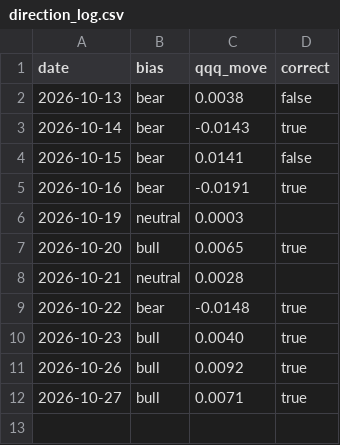
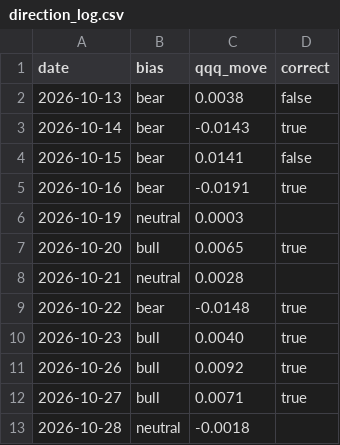
Before and after one commit to samjayf26-prog/investor-bot, a CSV file: research/direction_log.csv, drawn as a sheet; the diff names each change by its address in the sheet, - before the commit and + after, or states it on an @@ line.

```diff
--- a/research/direction_log.csv
+++ b/research/direction_log.csv
+row 13: 2026-10-28 | neutral | -0.0018
```
Also changed, not shown: research/benchmark.csv, 2 other files.
